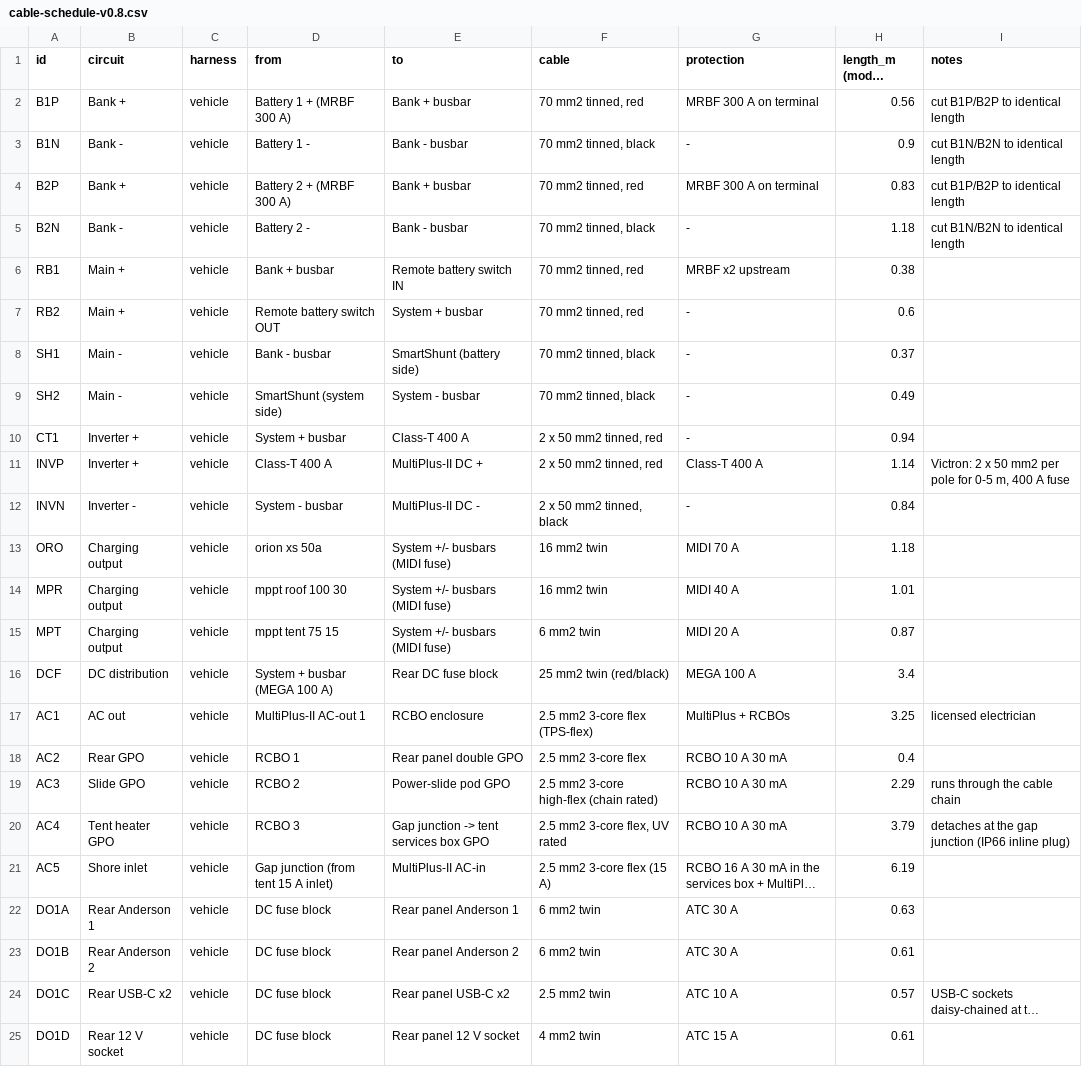
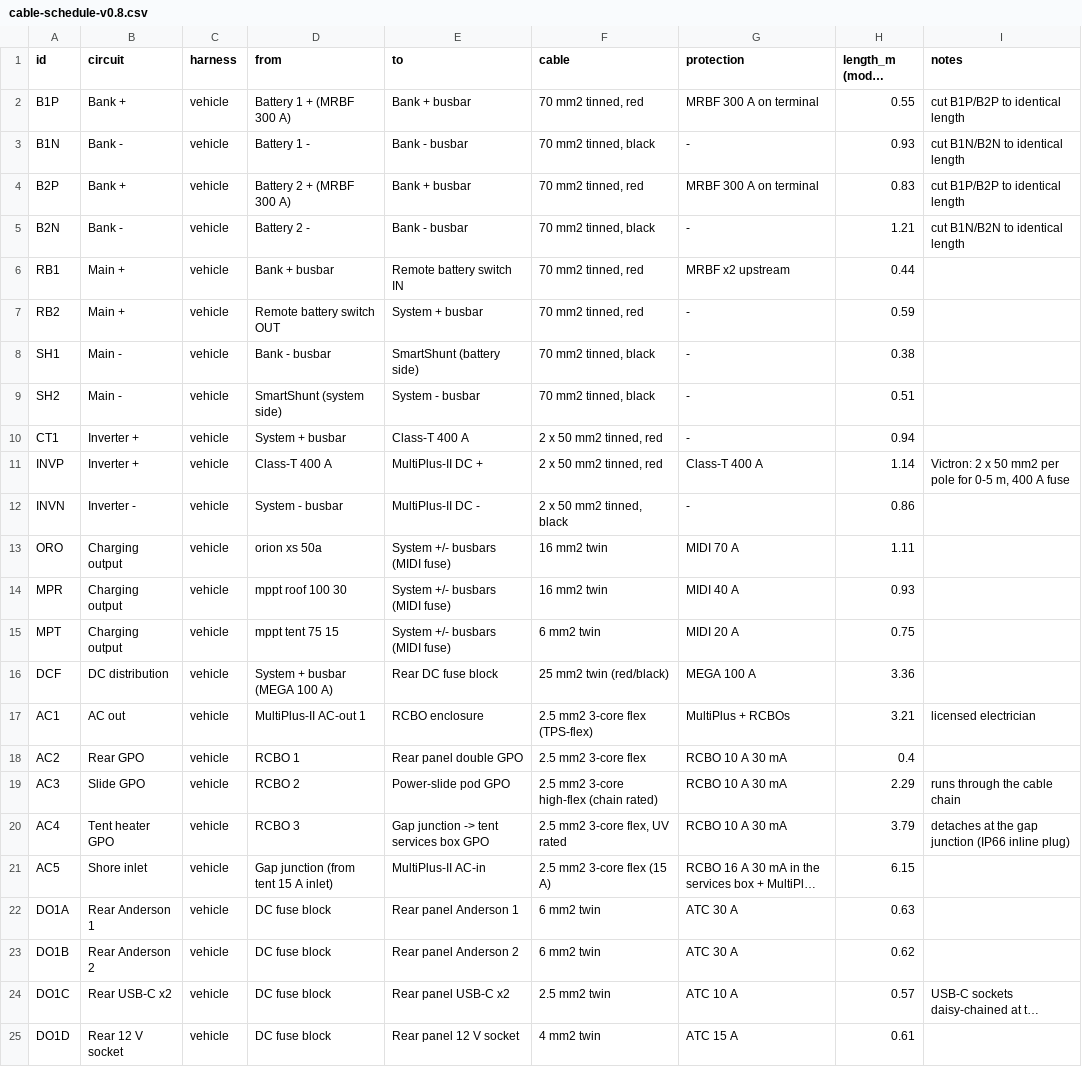
Before and after one commit to Kieran-who/kia-tasman-fitout, a CSV file: bom/cable-schedule-v0.8.csv, drawn as a sheet; only a part is shown; long unchanged cells end in …; the diff covers the shown part only; the diff names each change by its address in the sheet, - before the commit and + after, or states it on an @@ line.

```diff
--- a/bom/cable-schedule-v0.8.csv
+++ b/bom/cable-schedule-v0.8.csv
-H2 (length_m (model +10%)): 0.56
+H2 (length_m (model +10%)): 0.55
-H3 (length_m (model +10%)): 0.9
+H3 (length_m (model +10%)): 0.93
-H5 (length_m (model +10%)): 1.18
+H5 (length_m (model +10%)): 1.21
-H6 (length_m (model +10%)): 0.38
+H6 (length_m (model +10%)): 0.44
-H7 (length_m (model +10%)): 0.6
+H7 (length_m (model +10%)): 0.59
-H8 (length_m (model +10%)): 0.37
+H8 (length_m (model +10%)): 0.38
-H9 (length_m (model +10%)): 0.49
+H9 (length_m (model +10%)): 0.51
-H12 (length_m (model +10%)): 0.84
+H12 (length_m (model +10%)): 0.86
-H13 (length_m (model +10%)): 1.18
+H13 (length_m (model +10%)): 1.11
-H14 (length_m (model +10%)): 1.01
+H14 (length_m (model +10%)): 0.93
-H15 (length_m (model +10%)): 0.87
+H15 (length_m (model +10%)): 0.75
-H16 (length_m (model +10%)): 3.4
+H16 (length_m (model +10%)): 3.36
-H17 (length_m (model +10%)): 3.25
+H17 (length_m (model +10%)): 3.21
-H21 (length_m (model +10%)): 6.19
+H21 (length_m (model +10%)): 6.15
-H23 (length_m (model +10%)): 0.61
+H23 (length_m (model +10%)): 0.62
```
Also changed, not shown: 12 edited cells elsewhere in this file, bom/cable-totals-v0.8.csv, bom/cut-list-v0.8.csv, 6 other files.
